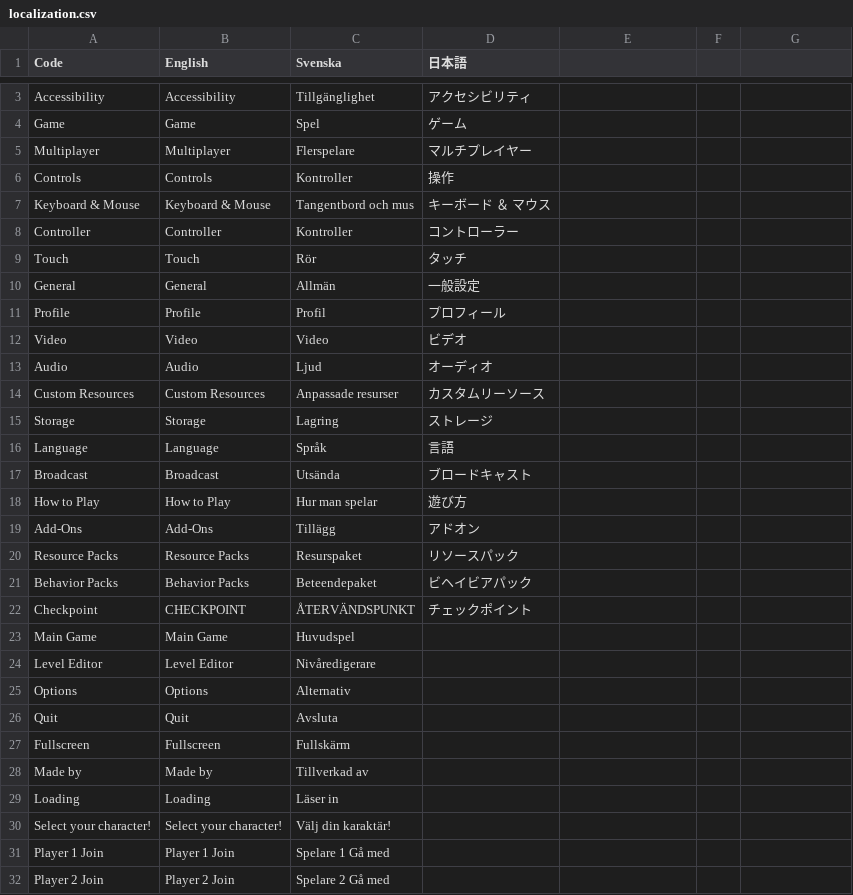
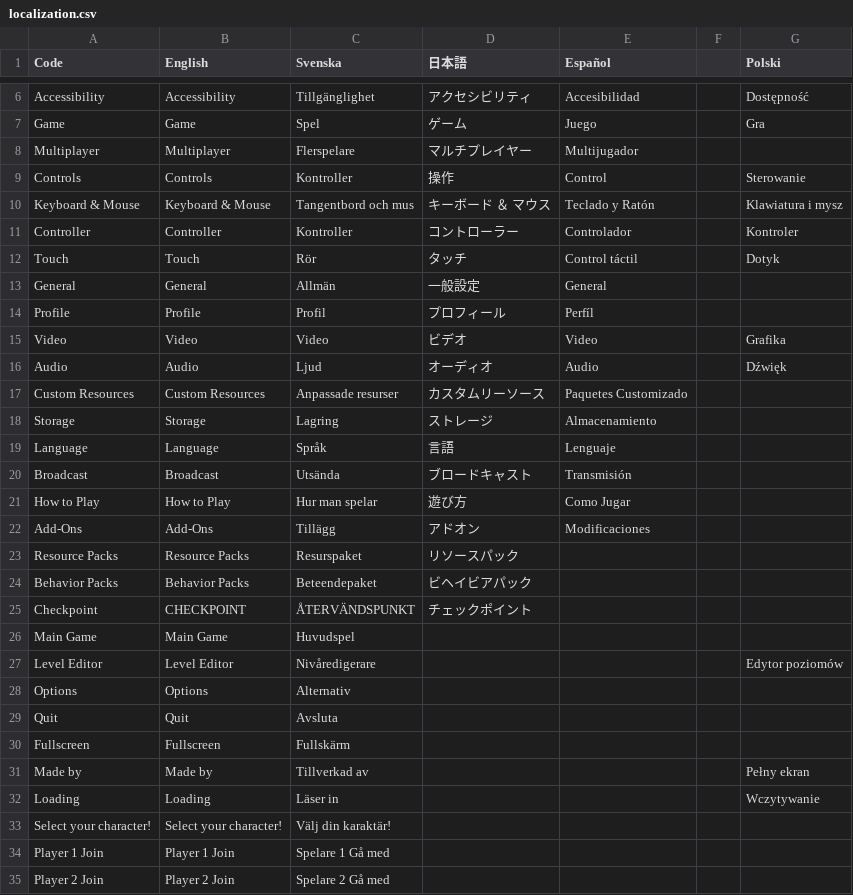
Before and after one commit to Jonnil/Sticky-Paws-DX, a CSV file: datafiles/localization.csv, drawn as a sheet; only a part is shown, gaps mark what is left out; addresses are those after the commit; the diff covers the shown part only; the diff names each change by its address in the sheet, - before the commit and + after, or states it on an @@ line.

```diff
--- a/datafiles/localization.csv
+++ b/datafiles/localization.csv
-E1: (empty)
+E1: Español
-G1: (empty)
+G1: Polski
-E6 (Español): (empty)
+E6 (Español): Accesibilidad
-G6 (Polski): (empty)
+G6 (Polski): Dostępność
-E7 (Español): (empty)
+E7 (Español): Juego
-G7 (Polski): (empty)
+G7 (Polski): Gra
-E8 (Español): (empty)
+E8 (Español): Multijugador
-E9 (Español): (empty)
+E9 (Español): Control
-G9 (Polski): (empty)
+G9 (Polski): Sterowanie
-E10 (Español): (empty)
+E10 (Español): Teclado y Ratón
-G10 (Polski): (empty)
+G10 (Polski): Klawiatura i mysz
-E11 (Español): (empty)
+E11 (Español): Controlador
-G11 (Polski): (empty)
+G11 (Polski): Kontroler
-E12 (Español): (empty)
+E12 (Español): Control táctil
-G12 (Polski): (empty)
+G12 (Polski): Dotyk
-E13 (Español): (empty)
+E13 (Español): General
-E14 (Español): (empty)
+E14 (Español): Perfíl
-E15 (Español): (empty)
+E15 (Español): Video
-G15 (Polski): (empty)
+G15 (Polski): Grafika
-E16 (Español): (empty)
+E16 (Español): Audio
-G16 (Polski): (empty)
+G16 (Polski): Dźwięk
-E17 (Español): (empty)
+E17 (Español): Paquetes Customizado
-E18 (Español): (empty)
+E18 (Español): Almacenamiento
-E19 (Español): (empty)
+E19 (Español): Lenguaje
-E20 (Español): (empty)
+E20 (Español): Transmisión
-E21 (Español): (empty)
+E21 (Español): Como Jugar
-E22 (Español): (empty)
+E22 (Español): Modificaciones
-G27 (Polski): (empty)
+G27 (Polski): Edytor poziomów
-G31 (Polski): (empty)
+G31 (Polski): Pełny ekran
-G32 (Polski): (empty)
+G32 (Polski): Wczytywanie
```
Also changed, not shown: 3 added rows and 2 edited cells elsewhere in this file, 12 other files.
